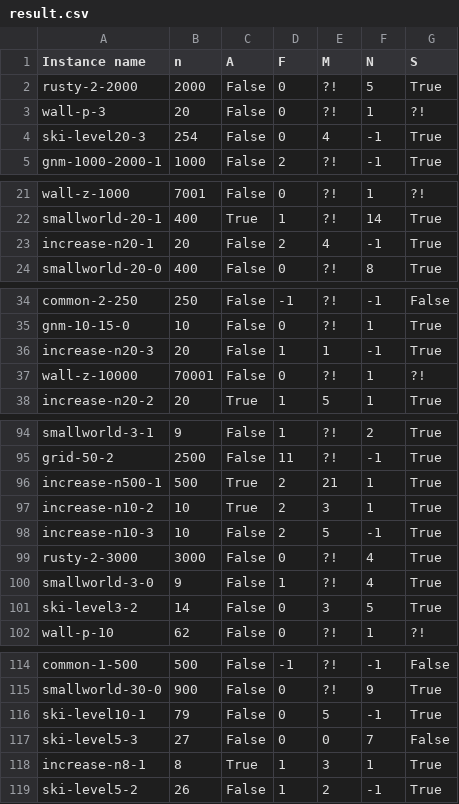
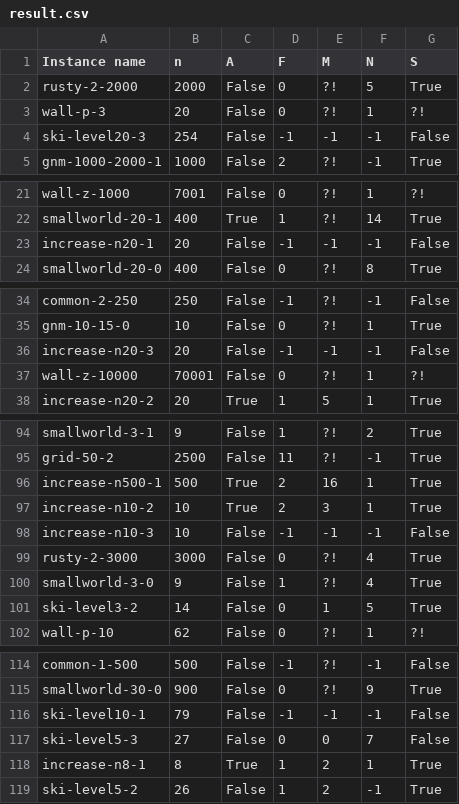
Before and after one commit to veronhoxha/red_scare, a CSV file: red-scare/Code/result.csv, drawn as a sheet; only a part is shown, gaps mark what is left out; the diff covers the shown part only.

```diff
--- a/red-scare/Code/result.csv
+++ b/red-scare/Code/result.csv
@@ -3,3 +3,3 @@ rusty-2-2000,2000,False,0,?!,5,True
 wall-p-3,20,False,0,?!,1,?!
-ski-level20-3,254,False,0,4,-1,True
+ski-level20-3,254,False,-1,-1,-1,False
 gnm-1000-2000-1,1000,False,2,?!,-1,True
@@ -22,3 +22,3 @@ wall-z-1000,7001,False,0,?!,1,?!
 smallworld-20-1,400,True,1,?!,14,True
-increase-n20-1,20,False,2,4,-1,True
+increase-n20-1,20,False,-1,-1,-1,False
 smallworld-20-0,400,False,0,?!,8,True
@@ -35,3 +35,3 @@ common-2-250,250,False,-1,?!,-1,False
 gnm-10-15-0,10,False,0,?!,1,True
-increase-n20-3,20,False,1,1,-1,True
+increase-n20-3,20,False,-1,-1,-1,False
 wall-z-10000,70001,False,0,?!,1,?!
@@ -95,8 +95,8 @@ smallworld-3-1,9,False,1,?!,2,True
 grid-50-2,2500,False,11,?!,-1,True
-increase-n500-1,500,True,2,21,1,True
+increase-n500-1,500,True,2,16,1,True
 increase-n10-2,10,True,2,3,1,True
-increase-n10-3,10,False,2,5,-1,True
+increase-n10-3,10,False,-1,-1,-1,False
 rusty-2-3000,3000,False,0,?!,4,True
 smallworld-3-0,9,False,1,?!,4,True
-ski-level3-2,14,False,0,3,5,True
+ski-level3-2,14,False,0,1,5,True
 wall-p-10,62,False,0,?!,1,?!
@@ -115,5 +115,5 @@ common-1-500,500,False,-1,?!,-1,False
 smallworld-30-0,900,False,0,?!,9,True
-ski-level10-1,79,False,0,5,-1,True
+ski-level10-1,79,False,-1,-1,-1,False
 ski-level5-3,27,False,0,0,7,False
-increase-n8-1,8,True,1,3,1,True
+increase-n8-1,8,True,1,2,1,True
 ski-level5-2,26,False,1,2,-1,True
```
Also changed, not shown: 16 edited cells elsewhere in this file, 1 other file.
